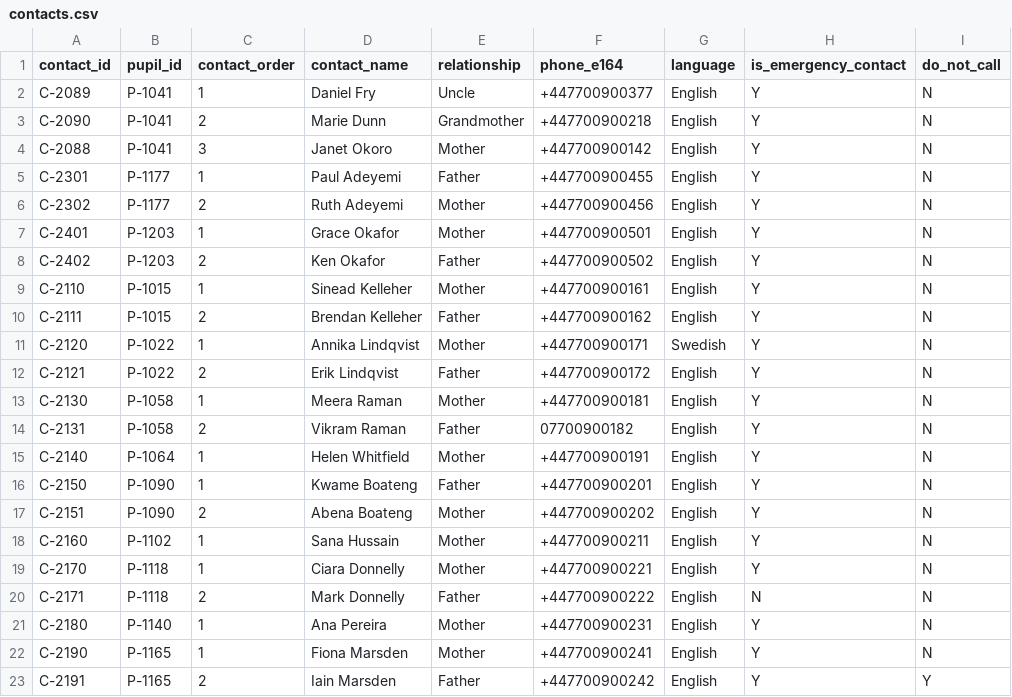
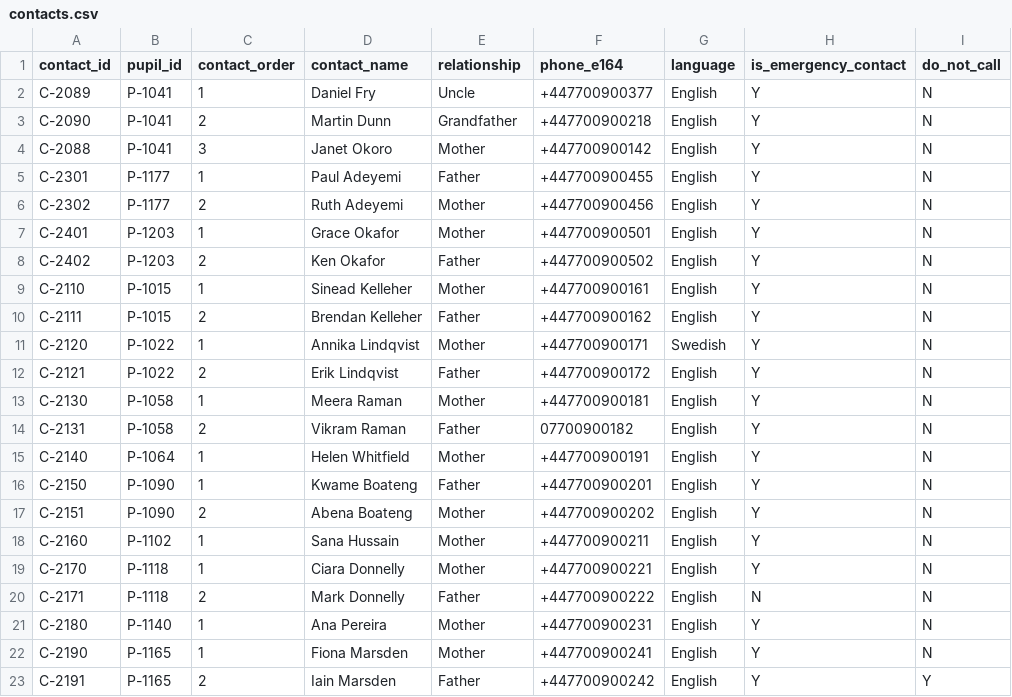
Before and after one commit to CALLE-AI/awesome-phone-call-agents, a CSV file: apps/python/reachable/sample_data/contacts.csv, drawn as a sheet.

Commit message:
docs(apps): rename a fixture contact so the cast is not all women
Ivy's cascade was three contacts, all of them women. C-2090 becomes Martin
Dunn, grandfather, which also gives the worked examples in SPEC.md and
CALL_CONTRACTS.md a mix of names to demonstrate the identity gate with.

Fixture data only: the number is unchanged and still in Ofcom's reserved
drama range.

```diff
--- a/apps/python/reachable/sample_data/contacts.csv
+++ b/apps/python/reachable/sample_data/contacts.csv
@@ -2,3 +2,3 @@ contact_id,pupil_id,contact_order,contact_name,relationship,phone_e164,language,
 C-2089,P-1041,1,Daniel Fry,Uncle,+447700900377,English,Y,N
-C-2090,P-1041,2,Marie Dunn,Grandmother,+447700900218,English,Y,N
+C-2090,P-1041,2,Martin Dunn,Grandfather,+447700900218,English,Y,N
 C-2088,P-1041,3,Janet Okoro,Mother,+447700900142,English,Y,N
```
Also changed, not shown: 8 other files.
